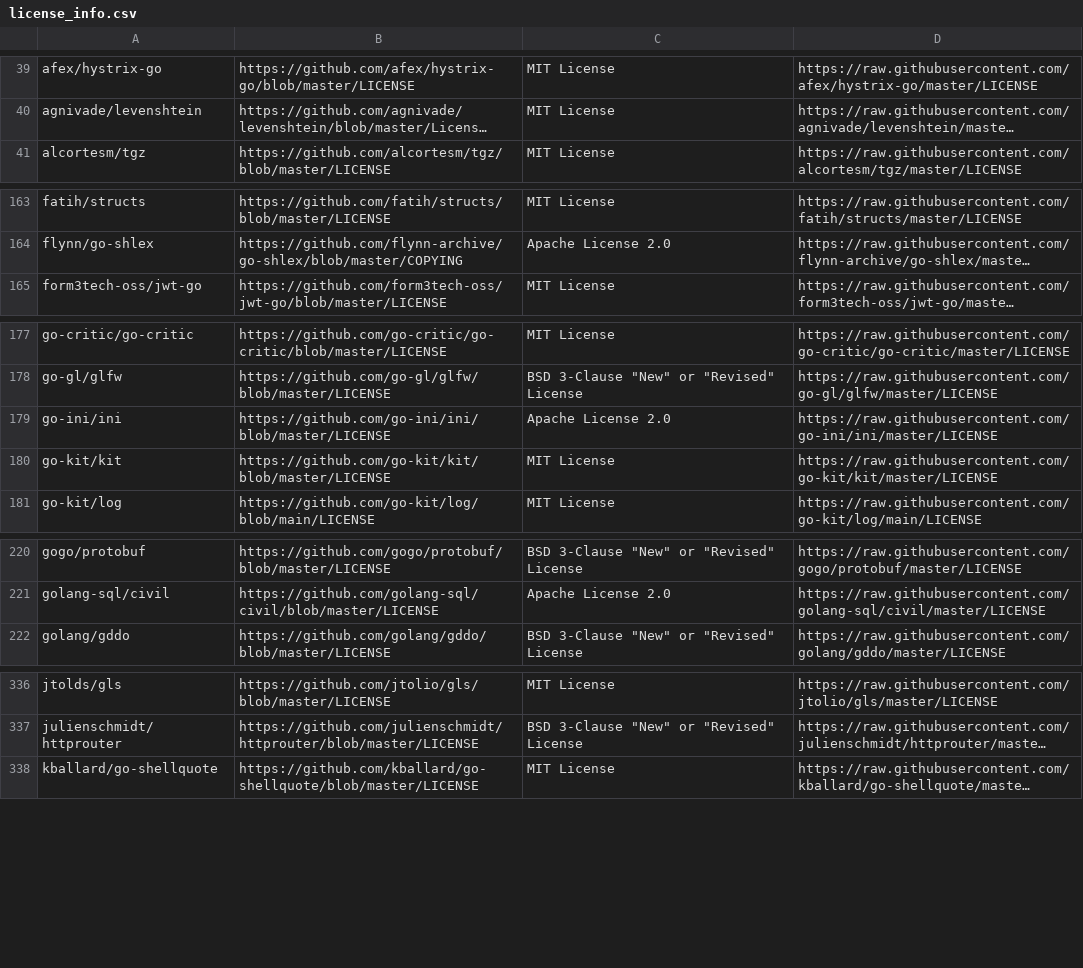
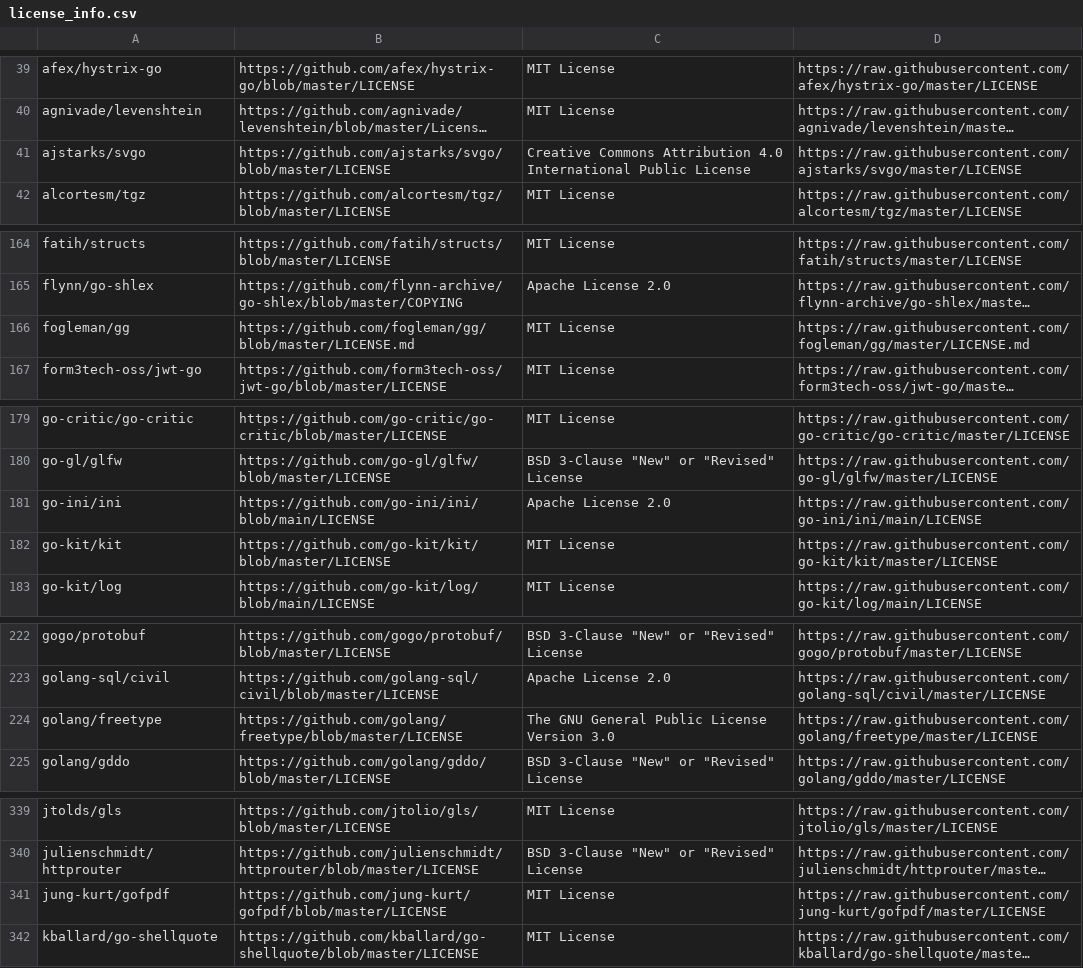
Before and after one commit to SeldonIO/seldon-core, a CSV file: executor/licenses/license_info.csv, drawn as a sheet; only a part is shown, gaps mark what is left out; long unchanged cells end in …; addresses are those after the commit; the diff covers the shown part only; the diff names each change by its address in the sheet, - before the commit and + after, or states it on an @@ line.

Commit message:
Auto set GOMAXPROCS based on container limits in executor and operator (#3471)
* Auto set GOMAXPROCS based on container limits in executor and operator

* fix licences

```diff
--- a/executor/licenses/license_info.csv
+++ b/executor/licenses/license_info.csv
+row 41: ajstarks/svgo | https://github.com/ajstarks/svgo/blob/master/LICENSE | Creative Commons Attribution 4.0 International Public License | https://raw.githubusercontent.com/ajstarks/svgo/master/LICENSE
+row 166: fogleman/gg | https://github.com/fogleman/gg/blob/master/LICENSE.md | MIT License | https://raw.githubusercontent.com/fogleman/gg/master/LICENSE.md
-B181: https://github.com/go-ini/ini/blob/master/LICENSE
+B181: https://github.com/go-ini/ini/blob/main/LICENSE
-D181: https://raw.githubusercontent.com/go-ini/ini/master/LICENSE
+D181: https://raw.githubusercontent.com/go-ini/ini/main/LICENSE
+row 224: golang/freetype | https://github.com/golang/freetype/blob/master/LICENSE | The GNU General Public License Version 3.0 | https://raw.githubusercontent.com/golang/freetype/master/LICENSE
+row 341: jung-kurt/gofpdf | https://github.com/jung-kurt/gofpdf/blob/master/LICENSE | MIT License | https://raw.githubusercontent.com/jung-kurt/gofpdf/master/LICENSE
```
Also changed, not shown: 4 edited cells elsewhere in this file, executor/licenses/additional_license_info.csv, 10 other files.
